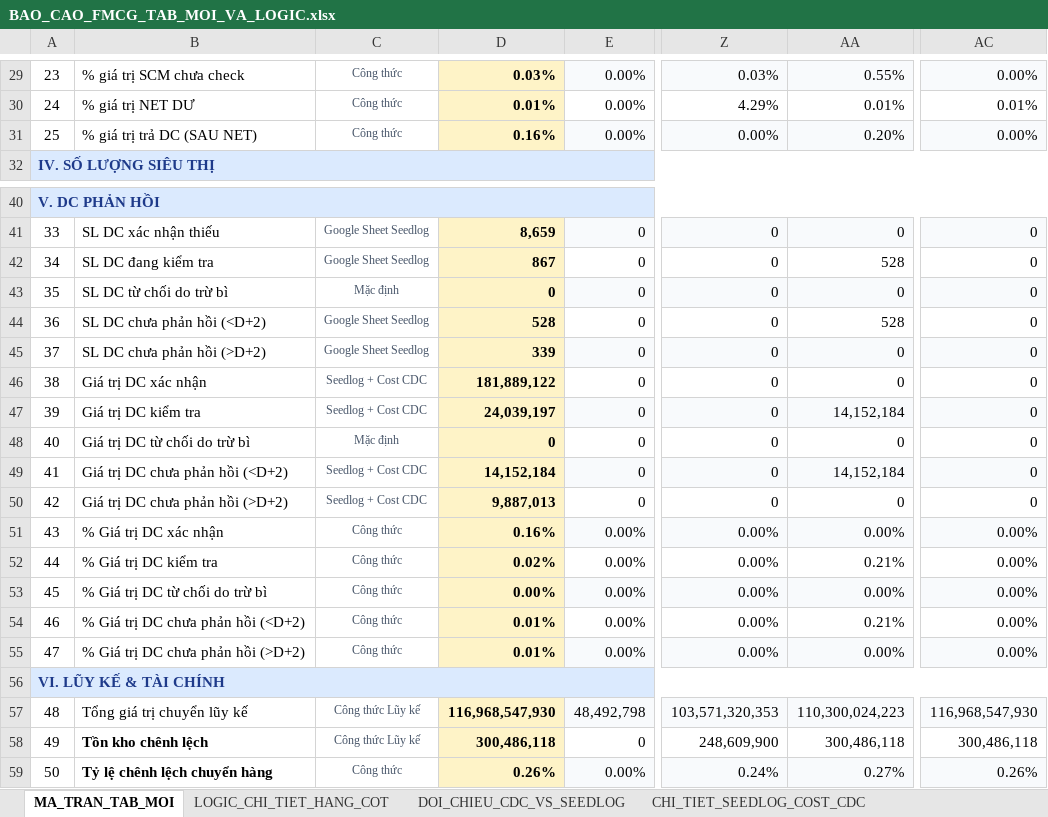
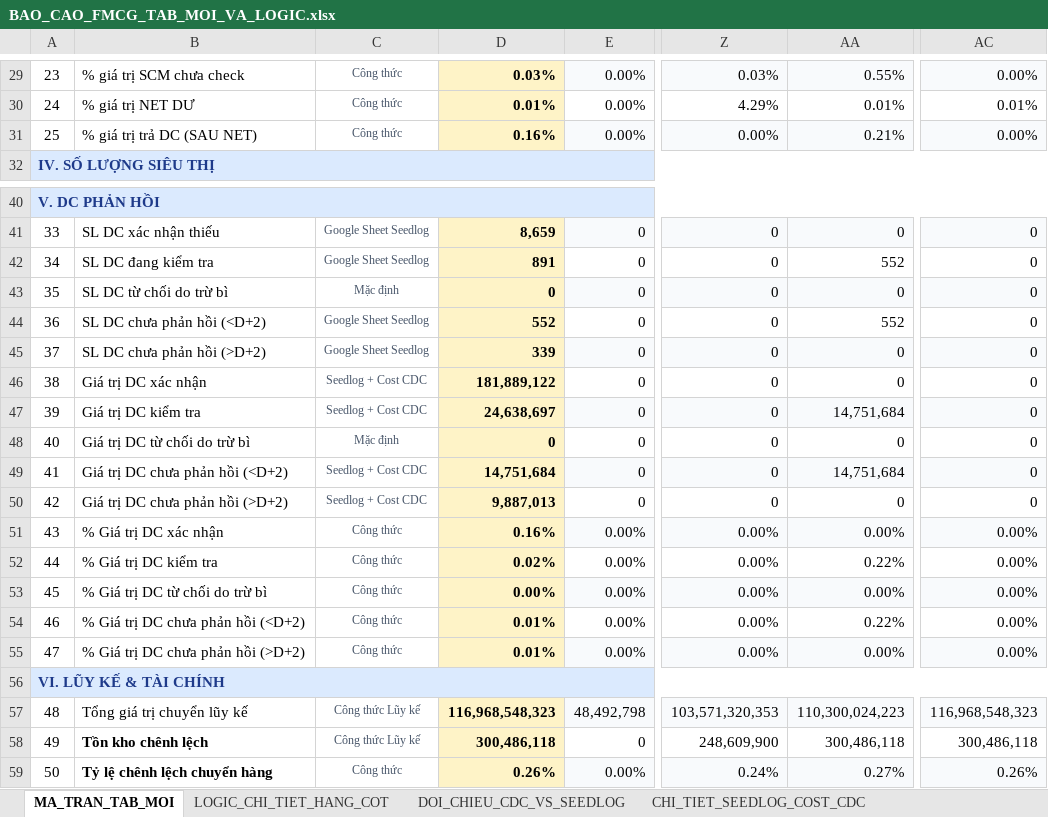
Before and after one commit to aresphamha/Doi_Soat_Dong_Mat, an Excel workbook: BAO_CAO_FMCG_TAB_MOI_VA_LOGIC.xlsx, sheet MA_TRAN_TAB_MOI, drawn as a sheet; only a part is shown, gaps mark what is left out; values as stored, in another font and other column widths than the file's, no borders; 1 other sheet too large or unreadable and not compared; the diff covers the shown part only; the diff names each change by its address in the sheet, - before the commit and + after, or states it on an @@ line.

```diff
--- a/BAO_CAO_FMCG_TAB_MOI_VA_LOGIC.xlsx (sheet MA_TRAN_TAB_MOI)
+++ b/BAO_CAO_FMCG_TAB_MOI_VA_LOGIC.xlsx (sheet MA_TRAN_TAB_MOI)
-AA31: 0.20%
+AA31: 0.21%
-D42: 867
+D42: 891
-AA42: 528
+AA42: 552
-D44: 528
+D44: 552
-AA44: 528
+AA44: 552
-D47: 24,039,197
+D47: 24,638,697
-AA47: 14,152,184
+AA47: 14,751,684
-D49: 14,152,184
+D49: 14,751,684
-AA49: 14,152,184
+AA49: 14,751,684
-AA52: 0.21%
+AA52: 0.22%
-AA54: 0.21%
+AA54: 0.22%
-D57: 116,968,547,930
+D57: 116,968,548,323
-AC57: 116,968,547,930
+AC57: 116,968,548,323
```
Also changed, not shown: 18 edited cells elsewhere in this sheet, sheet CHI_TIET_SEEDLOG_COST_CDC, 4 other files.
